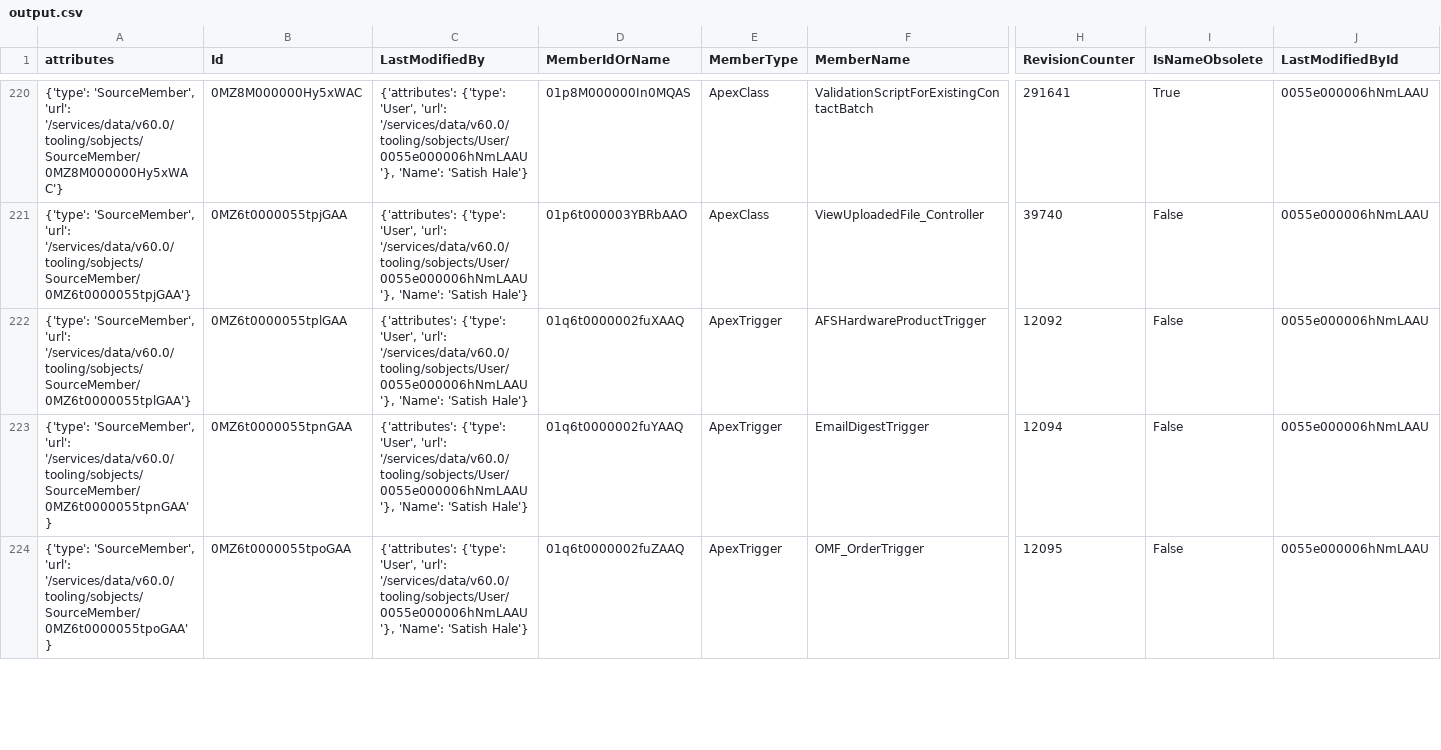
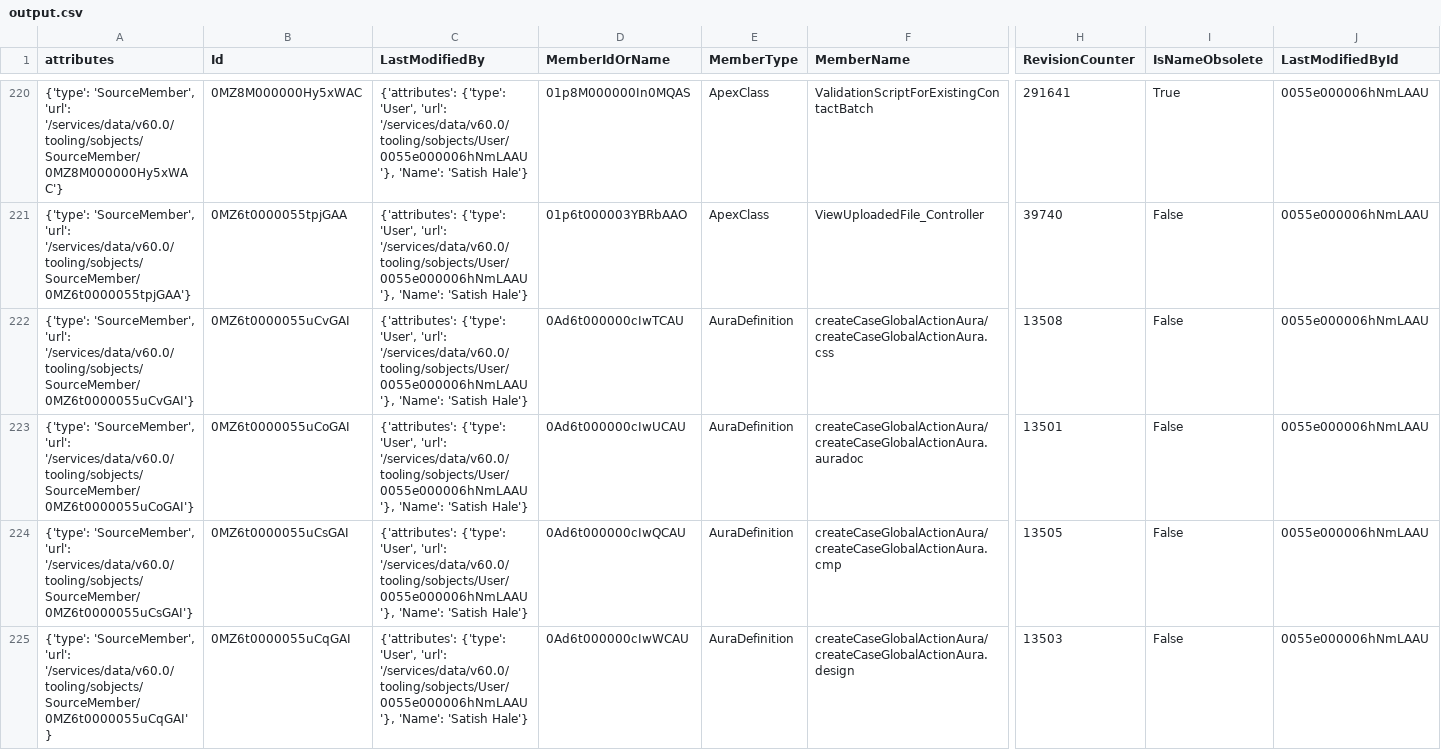
Before and after one commit to mohan-chinnappan-n5/sourcemember-pkg, a CSV file: output.csv, drawn as a sheet; only a part is shown, gaps mark what is left out; addresses are those after the commit; rows hold the shown columns only; the diff covers the shown part only; the diff names each change by its address in the sheet, - before the commit and + after, or states it on an @@ line.

```diff
--- a/output.csv
+++ b/output.csv
+row 222: {'type': 'SourceMember', 'url': '/services/data/v60.0/tooling/sobjects/SourceMember/0MZ6t0000055uCvGAI'} | 0MZ6t0000055uCvGAI | {'attributes': {'type': 'User', 'url': '/services/data/v60.0/tooling/sobjects/User/0055e000006hNmLAAU'}, 'Name': 'Satish Hale'} | 0Ad6t000000cIwTCAU | AuraDefinition | createCaseGlobalActionAura/createCaseGlobalActionAura.css | 13508 | False | 0055e000006hNmLAAU
-A223 (attributes): …'SourceMember', 'url': '/services/data/v60.0/tooling/sobjects/SourceMember/0MZ6t0000055tplGAA'}
+A223 (attributes): …'SourceMember', 'url': '/services/data/v60.0/tooling/sobjects/SourceMember/0MZ6t0000055uCoGAI'}
-B223 (Id): 0MZ6t0000055tplGAA
+B223 (Id): 0MZ6t0000055uCoGAI
-D223 (MemberIdOrName): 01q6t0000002fuXAAQ
+D223 (MemberIdOrName): 0Ad6t000000cIwUCAU
-E223:E225 (MemberType): ApexTrigger
+E223:E225 (MemberType): AuraDefinition
-F223 (MemberName): AFSHardwareProductTrigger
+F223 (MemberName): createCaseGlobalActionAura/createCaseGlobalActionAura.auradoc
-H223 (RevisionCounter): 12092
+H223 (RevisionCounter): 13501
-A224 (attributes): …'SourceMember', 'url': '/services/data/v60.0/tooling/sobjects/SourceMember/0MZ6t0000055tpnGAA'}
+A224 (attributes): …'SourceMember', 'url': '/services/data/v60.0/tooling/sobjects/SourceMember/0MZ6t0000055uCsGAI'}
-B224 (Id): 0MZ6t0000055tpnGAA
+B224 (Id): 0MZ6t0000055uCsGAI
-D224 (MemberIdOrName): 01q6t0000002fuYAAQ
+D224 (MemberIdOrName): 0Ad6t000000cIwQCAU
-F224 (MemberName): EmailDigestTrigger
+F224 (MemberName): createCaseGlobalActionAura/createCaseGlobalActionAura.cmp
-H224 (RevisionCounter): 12094
+H224 (RevisionCounter): 13505
-A225 (attributes): …'SourceMember', 'url': '/services/data/v60.0/tooling/sobjects/SourceMember/0MZ6t0000055tpoGAA'}
+A225 (attributes): …'SourceMember', 'url': '/services/data/v60.0/tooling/sobjects/SourceMember/0MZ6t0000055uCqGAI'}
-B225 (Id): 0MZ6t0000055tpoGAA
+B225 (Id): 0MZ6t0000055uCqGAI
-D225 (MemberIdOrName): 01q6t0000002fuZAAQ
+D225 (MemberIdOrName): 0Ad6t000000cIwWCAU
-F225 (MemberName): OMF_OrderTrigger
+F225 (MemberName): createCaseGlobalActionAura/createCaseGlobalActionAura.design
-H225 (RevisionCounter): 12095
+H225 (RevisionCounter): 13503
```
Also changed, not shown: 24 edited cells elsewhere in this file, 2 other files.
